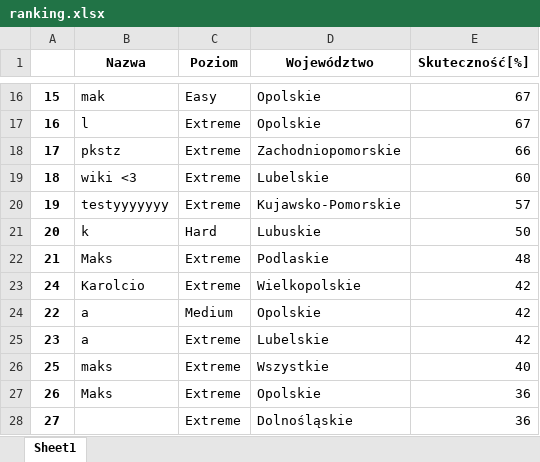
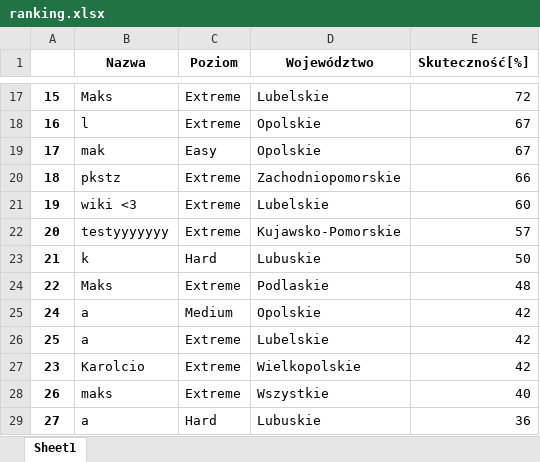
Before and after one commit to Maks1232/RegistrationsGUI, an Excel workbook: ranking.xlsx, sheet Sheet1, drawn as a sheet; only a part is shown, gaps mark what is left out; values as stored, in another font and other column widths than the file's, no borders; removed rows and columns are numbered as before the commit, all else as after; the diff covers the shown part only; the diff names each change by its address in the sheet, - before the commit and + after, or states it on an @@ line.

```diff
--- a/ranking.xlsx (sheet Sheet1)
+++ b/ranking.xlsx (sheet Sheet1)
-B17 (Nazwa): mak
+B17 (Nazwa): Maks
-C17 (Poziom): Easy
+C17 (Poziom): Extreme
-D17 (Województwo): Opolskie
+D17 (Województwo): Lubelskie
-E17 (Skuteczność[%]): 67
+E17 (Skuteczność[%]): 72
-B19 (Nazwa): pkstz
+B19 (Nazwa): mak
-C19 (Poziom): Extreme
+C19 (Poziom): Easy
-D19 (Województwo): Zachodniopomorskie
+D19 (Województwo): Opolskie
-E19 (Skuteczność[%]): 66
+E19 (Skuteczność[%]): 67
-B20 (Nazwa): wiki <3
+B20 (Nazwa): pkstz
-D20 (Województwo): Lubelskie
+D20 (Województwo): Zachodniopomorskie
-E20 (Skuteczność[%]): 60
+E20 (Skuteczność[%]): 66
-B21 (Nazwa): testyyyyyyy
+B21 (Nazwa): wiki <3
-D21 (Województwo): Kujawsko-Pomorskie
+D21 (Województwo): Lubelskie
-E21 (Skuteczność[%]): 57
+E21 (Skuteczność[%]): 60
+row 22: 20 | testyyyyyyy | Extreme | Kujawsko-Pomorskie | 57
-A23: 20
+A23: 21
-A24: 21
+A24: 22
-B25 (Nazwa): Karolcio
+B25 (Nazwa): a
-C25 (Poziom): Extreme
+C25 (Poziom): Medium
-D25 (Województwo): Wielkopolskie
+D25 (Województwo): Opolskie
-row 24: 22 | a | Medium | Opolskie | 42
+row 26: 25 | a | Extreme | Lubelskie | 42
-B27 (Nazwa): a
+B27 (Nazwa): Karolcio
-D27 (Województwo): Lubelskie
+D27 (Województwo): Wielkopolskie
-row 26: 25 | maks | Extreme | Wszystkie | 40
-B28 (Nazwa): Maks
+B28 (Nazwa): maks
-D28 (Województwo): Opolskie
+D28 (Województwo): Wszystkie
-E28 (Skuteczność[%]): 36
+E28 (Skuteczność[%]): 40
-B29 (Nazwa): (empty)
+B29 (Nazwa): a
-C29 (Poziom): Extreme
+C29 (Poziom): Hard
-D29 (Województwo): Dolnośląskie
+D29 (Województwo): Lubuskie
```
Also changed, not shown: 8 added rows, 8 removed rows and 64 edited cells elsewhere in this sheet, 4 other files.
